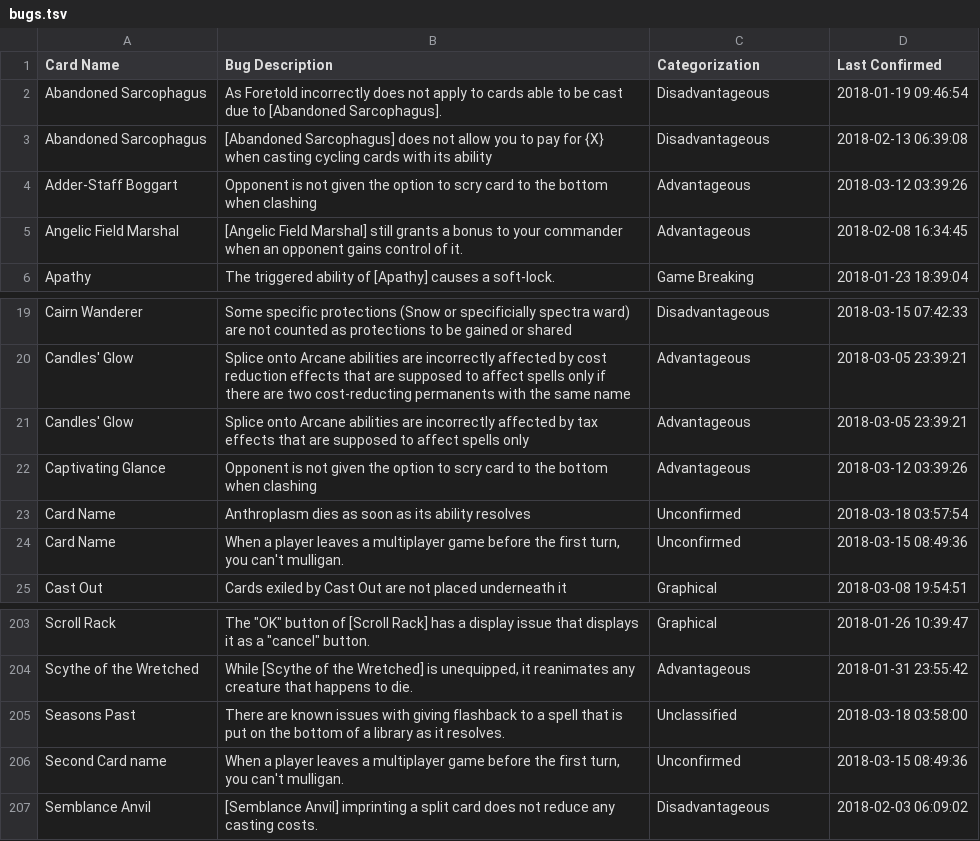
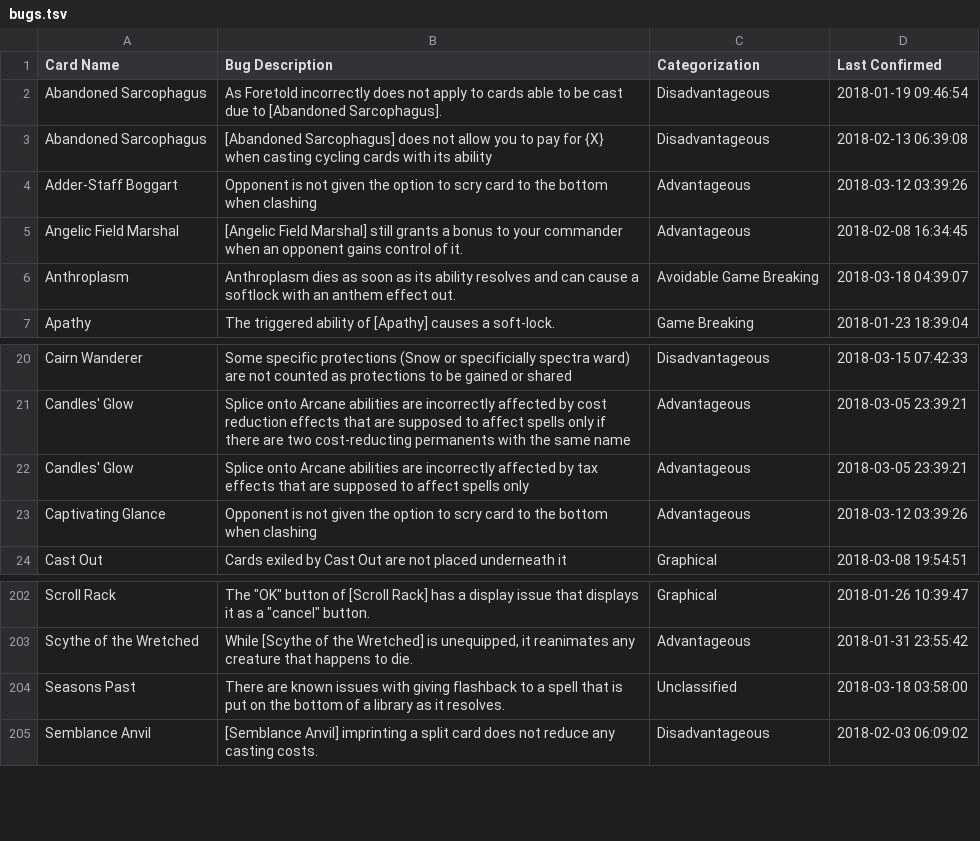
Before and after one commit to PennyDreadfulMTG/modo-bugs, a TSV file: bugs.tsv, drawn as a sheet; only a part is shown, gaps mark what is left out.

Commit message:
Updated Bug List from Issues

```diff
--- a/bugs.tsv
+++ b/bugs.tsv
@@ -5,2 +5,3 @@ Adder-Staff Boggart	Opponent is not given the option to scry card to the bottom
 Angelic Field Marshal	[Angelic Field Marshal] still grants a bonus to your commander when an opponent gains control of it.	Advantageous	2018-02-08 16:34:45
+Anthroplasm	Anthroplasm dies as soon as its ability resolves and can cause a softlock with an anthem effect out.	Avoidable Game Breaking	2018-03-18 04:39:07
 Apathy	The triggered ability of [Apathy] causes a soft-lock.	Game Breaking	2018-01-23 18:39:04
@@ -22,4 +23,2 @@ Candles' Glow	Splice onto Arcane abilities are incorrectly affected by tax effec
 Captivating Glance	Opponent is not given the option to scry card to the bottom when clashing	Advantageous	2018-03-12 03:39:26
-Card Name	Anthroplasm dies as soon as its ability resolves	Unconfirmed	2018-03-18 03:57:54
-Card Name	When a player leaves a multiplayer game before the first turn, you can't mulligan.	Unconfirmed	2018-03-15 08:49:36
 Cast Out	Cards exiled by Cast Out are not placed underneath it	Graphical	2018-03-08 19:54:51
@@ -205,3 +204,2 @@ Scythe of the Wretched	While [Scythe of the Wretched] is unequipped, it reanimat
 Seasons Past	There are known issues with giving flashback to a spell that is put on the bottom of a library as it resolves.	Unclassified	2018-03-18 03:58:00
-Second Card name	When a player leaves a multiplayer game before the first turn, you can't mulligan.	Unconfirmed	2018-03-15 08:49:36
 Semblance Anvil	[Semblance Anvil] imprinting a split card does not reduce any casting costs. 	Disadvantageous	2018-02-03 06:09:02
```
Also changed, not shown: 1 other file.
